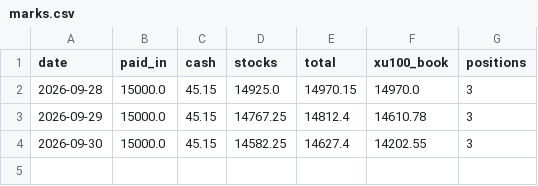
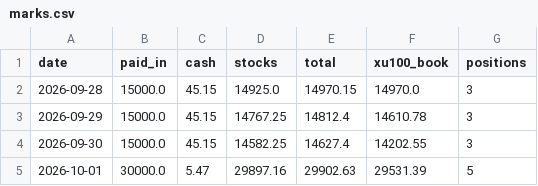
Before and after one commit to zxc28tarik/TOTAL-RASYO-HESAPLAYICI, a CSV file: data/paper_portfolio_v1/marks.csv, drawn as a sheet.

```diff
--- a/data/paper_portfolio_v1/marks.csv
+++ b/data/paper_portfolio_v1/marks.csv
@@ -4 +4,2 @@ date,paid_in,cash,stocks,total,xu100_book,positions
 2026-09-30,15000.0,45.15,14582.25,14627.4,14202.55,3
+2026-10-01,30000.0,5.47,29897.16,29902.63,29531.39,5
```
Also changed, not shown: data/paper_portfolio_v1/actions.csv, data/paper_portfolio_v1/prices.csv, 3 other files.
